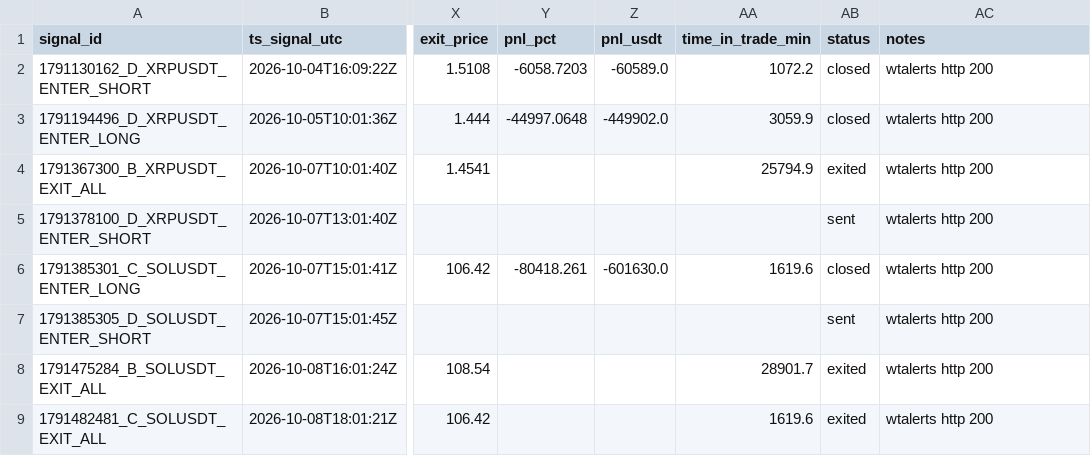
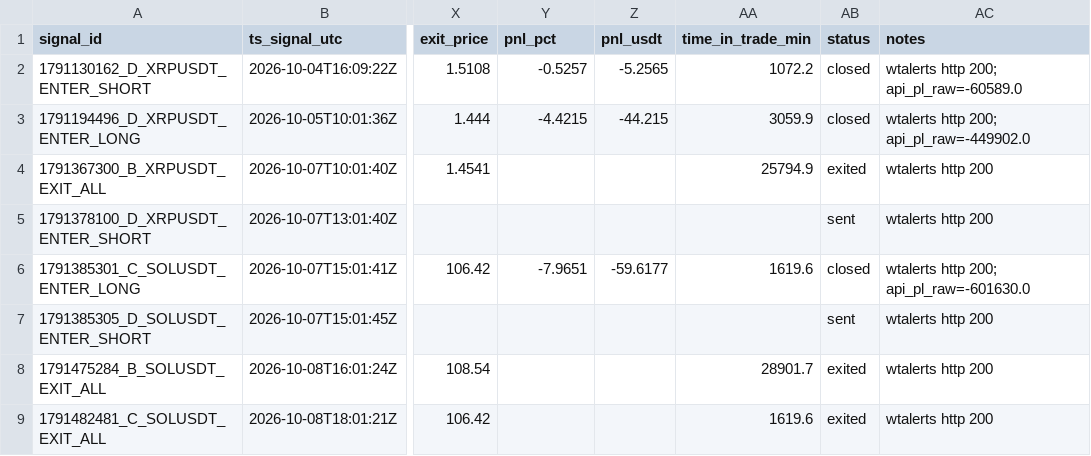
Before and after one commit to bharathmrperfect143-oss/crypto-bot, a CSV file: trades_journal.csv, drawn as a sheet; only a part is shown, gaps mark what is left out; the diff names each change by its address in the sheet, - before the commit and + after, or states it on an @@ line.

Commit message:
journal 2026-10-10 15:21Z

```diff
--- a/trades_journal.csv
+++ b/trades_journal.csv
-Y2 (pnl_pct): -6058.7203
+Y2 (pnl_pct): -0.5257
-Z2 (pnl_usdt): -60589.0
+Z2 (pnl_usdt): -5.2565
-AC2 (notes): wtalerts http 200
+AC2 (notes): wtalerts http 200; api_pl_raw=-60589.0
-Y3 (pnl_pct): -44997.0648
+Y3 (pnl_pct): -4.4215
-Z3 (pnl_usdt): -449902.0
+Z3 (pnl_usdt): -44.215
-AC3 (notes): wtalerts http 200
+AC3 (notes): wtalerts http 200; api_pl_raw=-449902.0
-Y6 (pnl_pct): -80418.261
+Y6 (pnl_pct): -7.9651
-Z6 (pnl_usdt): -601630.0
+Z6 (pnl_usdt): -59.6177
-AC6 (notes): wtalerts http 200
+AC6 (notes): wtalerts http 200; api_pl_raw=-601630.0
```
